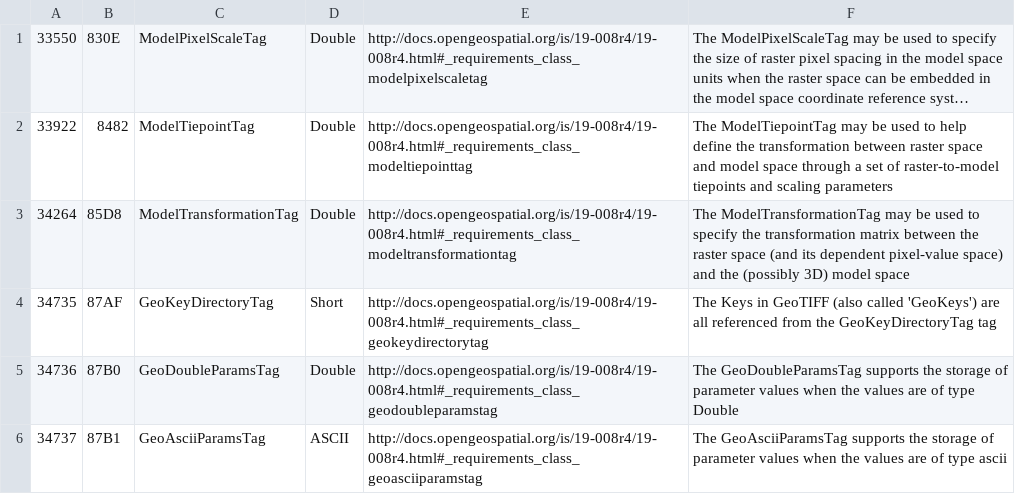
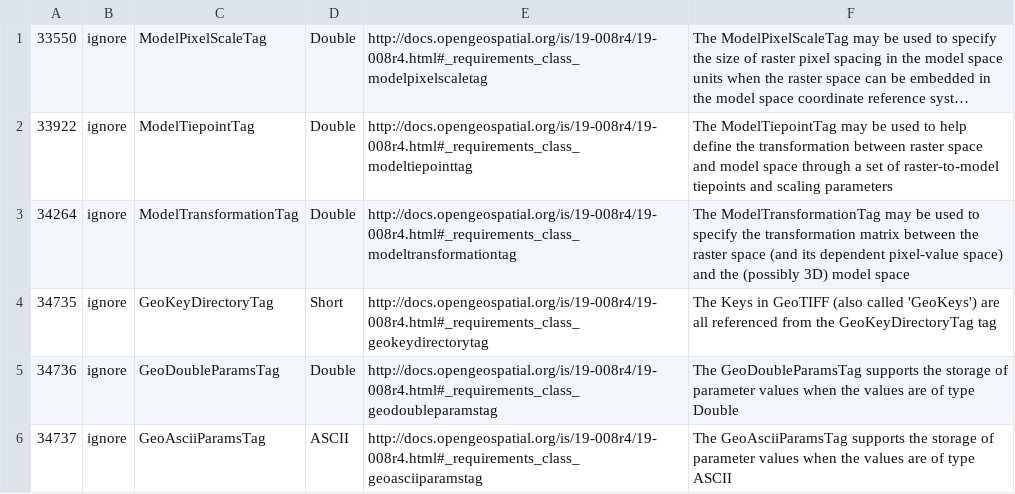
Before and after one commit to opengeospatial/NamingAuthority, a CSV file: incubation/geotiff-tags/geotiff-tags.csv, drawn as a sheet; long unchanged cells end in …; the diff names each change by its address in the sheet, - before the commit and + after, or states it on an @@ line.

Commit message:
update of geotiff tags csv

```diff
--- a/incubation/geotiff-tags/geotiff-tags.csv
+++ b/incubation/geotiff-tags/geotiff-tags.csv
-B1: 830E
+B1: ignore
-B2: 8482
+B2: ignore
-B3: 85D8
+B3: ignore
-B4: 87AF
+B4: ignore
-B5: 87B0
+B5: ignore
-B6: 87B1
+B6: ignore
-F6: …of type ascii
+F6: …of type ASCII
```
Also changed, not shown: 1 other file.
